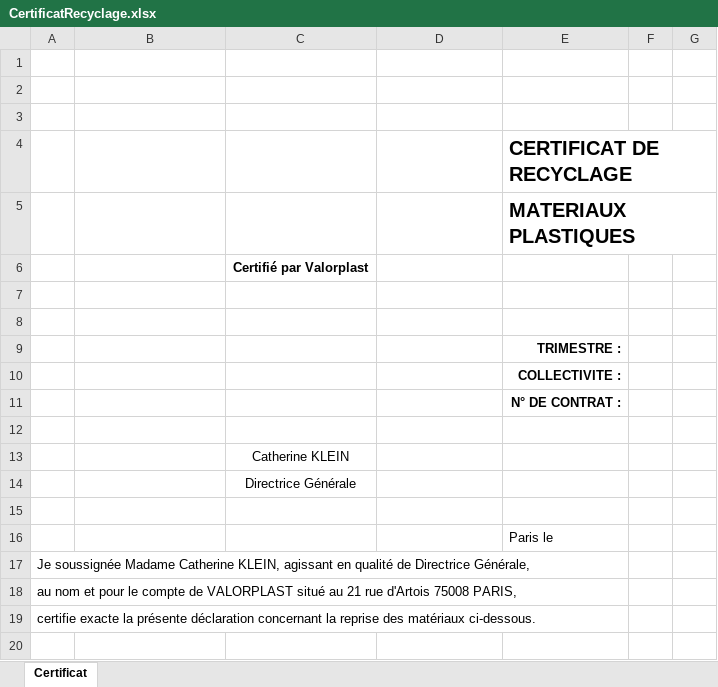
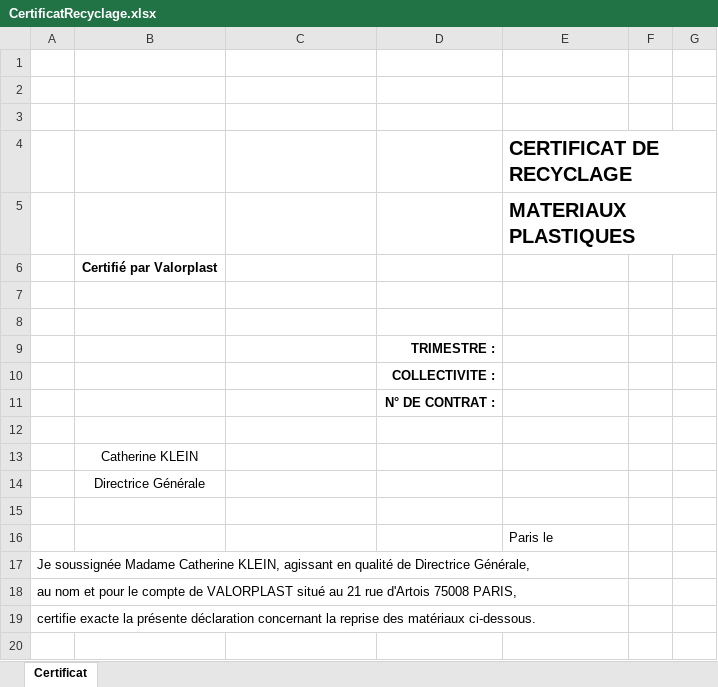
Before and after one commit to JessyParis/eVaSys, an Excel workbook: eVaSys.Server/Assets/Templates/CertificatRecyclage.xlsx, sheet Certificat, drawn as a sheet; only a part is shown; values as stored, in another font and other column widths than the file's, no borders; charts and pictures not drawn; removed rows and columns are numbered as before the commit, all else as after; the diff names each change by its address in the sheet, - before the commit and + after, or states it on an @@ line.

```diff
--- a/eVaSys.Server/Assets/Templates/CertificatRecyclage.xlsx (sheet Certificat)
+++ b/eVaSys.Server/Assets/Templates/CertificatRecyclage.xlsx (sheet Certificat)
-row 6:  |  | Certifié par Valorplast
+row 6:  | Certifié par Valorplast
-row 9:  |  |  |  | TRIMESTRE :
-row 10:  |  |  |  | COLLECTIVITE :
-row 11:  |  |  |  | N° DE CONTRAT :
+row 9:  |  |  | TRIMESTRE :
+row 10:  |  |  | COLLECTIVITE :
+row 11:  |  |  | N° DE CONTRAT :
-row 13:  |  | Catherine KLEIN
-row 14:  |  | Directrice Générale
+row 13:  | Catherine KLEIN
+row 14:  | Directrice Générale
```
Also changed, not shown: charts or pictures, eVaSys.Server/Assets/Templates/EtatMensuelCollectiviteHCS.xlsx, eVaSys.Server/Assets/Templates/EtatMensuelReception.xlsx, 14 other files.
